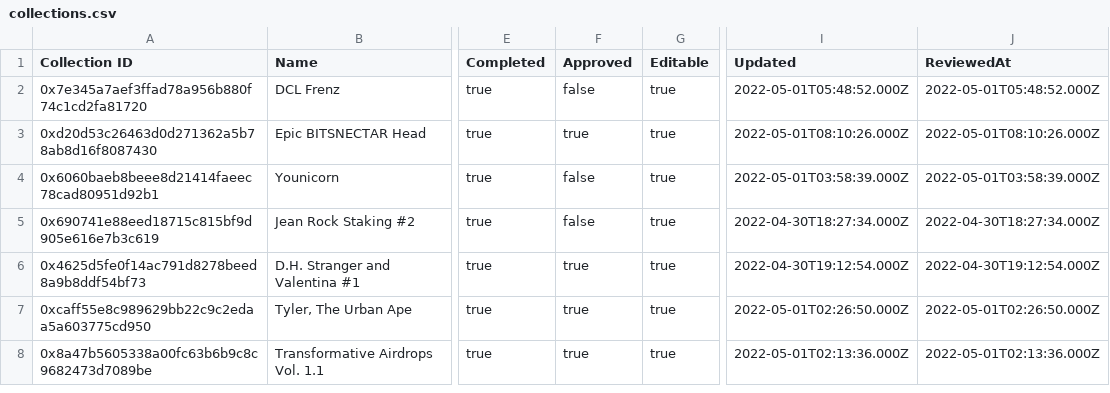
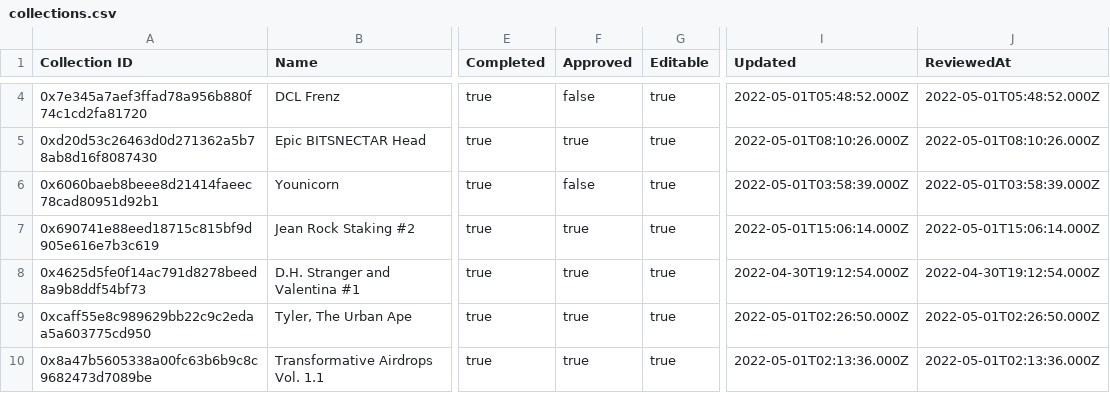
Before and after one commit to ncomerci/transparency, a CSV file: collections.csv, drawn as a sheet; only a part is shown, gaps mark what is left out; addresses are those after the commit; the diff covers the shown part only; the diff names each change by its address in the sheet, - before the commit and + after, or states it on an @@ line.

```diff
--- a/collections.csv
+++ b/collections.csv
-F7 (Approved): false
+F7 (Approved): true
-I7 (Updated): 2022-04-30T18:27:34.000Z
+I7 (Updated): 2022-05-01T15:06:14.000Z
-J7 (ReviewedAt): 2022-04-30T18:27:34.000Z
+J7 (ReviewedAt): 2022-05-01T15:06:14.000Z
```
Also changed, not shown: 2 added rows and 10 edited cells elsewhere in this file, balances.csv, grants.csv, 17 other files.
